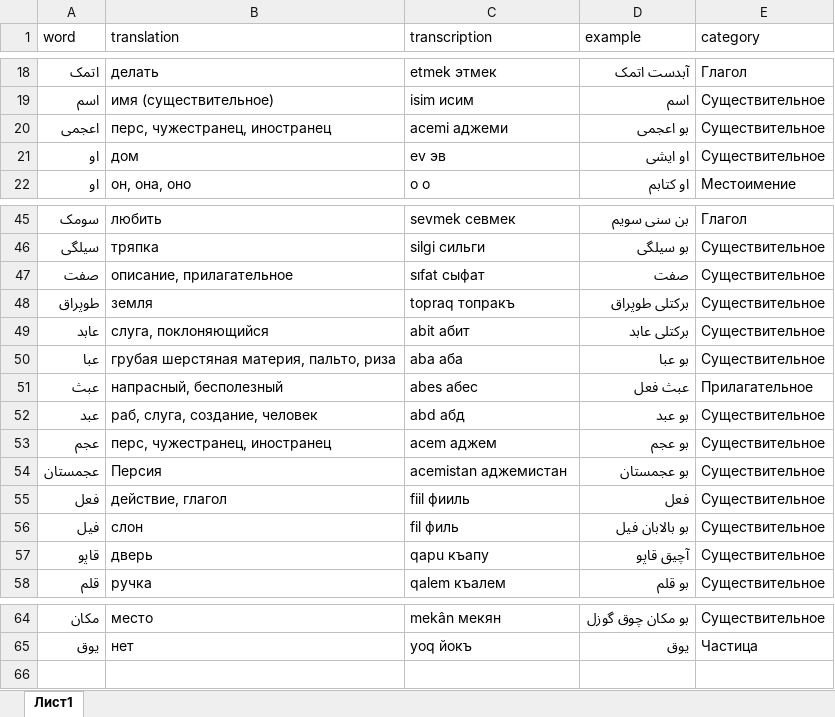
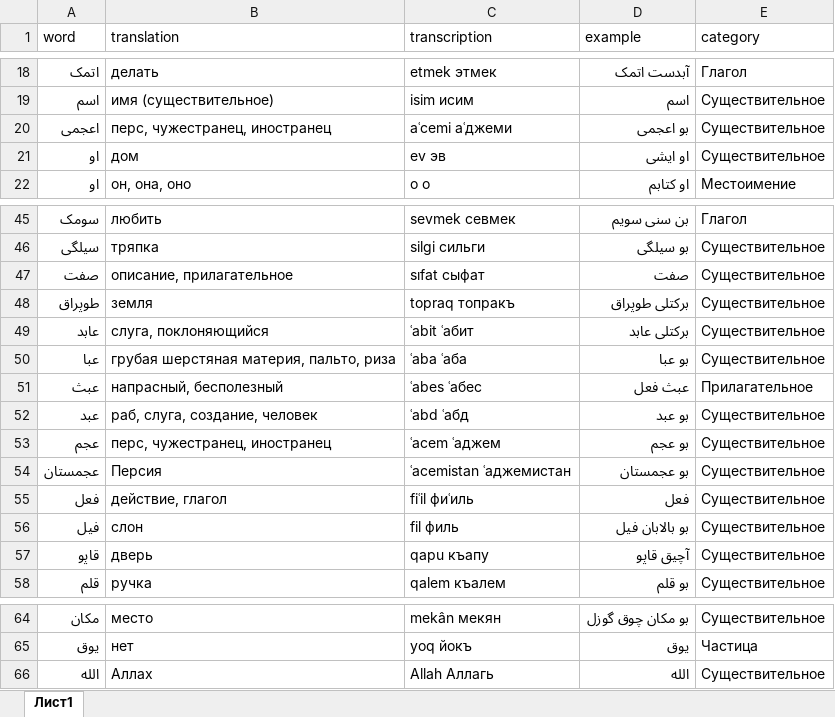
Before and after one commit to haiser748/haiser748.qirimtatar.io, an Excel workbook: dictionary.xlsx, sheet Лист1, drawn as a sheet; only a part is shown, gaps mark what is left out; values as stored, in another font and other column widths than the file's, no borders; charts and pictures not drawn; the diff names each change by its address in the sheet, - before the commit and + after, or states it on an @@ line.

Commit message:
Add files via upload

```diff
--- a/dictionary.xlsx (sheet Лист1)
+++ b/dictionary.xlsx (sheet Лист1)
-C20 (transcription): acemi аджеми
+C20 (transcription): aʿcemi аʿджеми
-C49 (transcription): abit абит
+C49 (transcription): ʿabit ʿабит
-C50 (transcription): aba аба
+C50 (transcription): ʿaba ʿаба
-C51 (transcription): abes абес
+C51 (transcription): ʿabes ʿабес
-C52 (transcription): abd абд
+C52 (transcription): ʿabd ʿабд
-C53 (transcription): acem аджем
+C53 (transcription): ʿacem ʿаджем
-C54 (transcription): acemistan аджемистан
+C54 (transcription): ʿacemistan ʿаджемистан
-C55 (transcription): fiil фииль
+C55 (transcription): fiʿil фиʿиль
+row 66: الله | Аллах | Allah Аллагь | الله | Существительное
```
